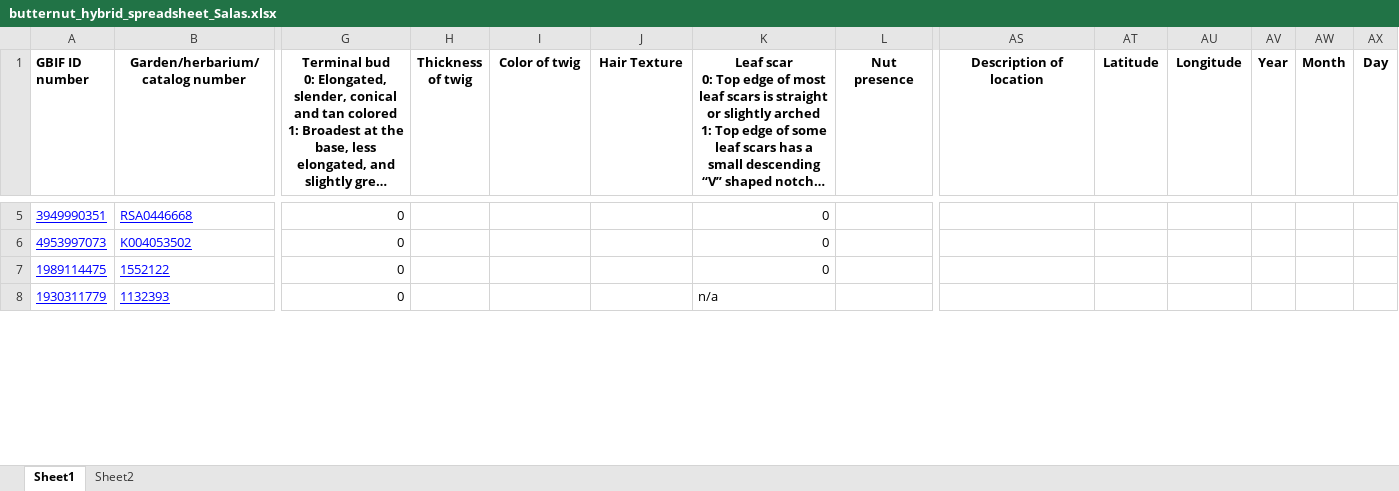
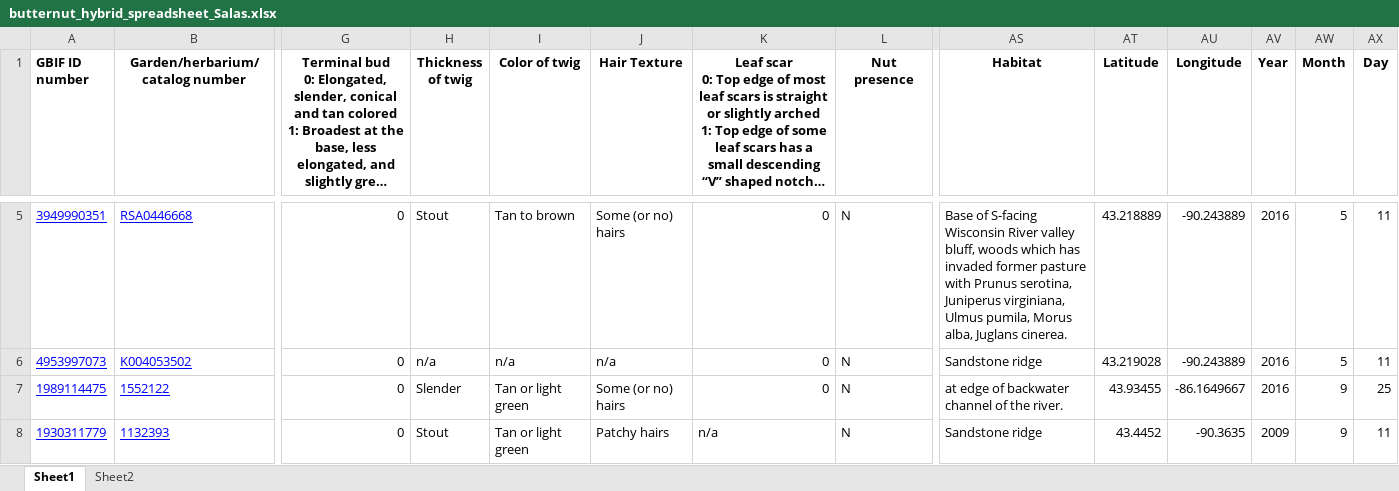
Before and after one commit to HobanLab/PhenotypeConsistencyCheck, an Excel workbook: butternut_hybrid_spreadsheet_Salas.xlsx, sheet Sheet1, drawn as a sheet; only a part is shown, gaps mark what is left out; long unchanged cells end in …; values as stored, in another font and other column widths than the file's, no borders; charts and pictures and conditional formats not drawn; the diff covers the shown part only; the diff names each change by its address in the sheet, - before the commit and + after, or states it on an @@ line.

Commit message:
updated the xlsx sheet with filled in twig characteristic columns. added the new consistency results csv. completely annotaated script and started appraoch for new table analyzing the percent chagnes

```diff
--- a/butternut_hybrid_spreadsheet_Salas.xlsx (sheet Sheet1)
+++ b/butternut_hybrid_spreadsheet_Salas.xlsx (sheet Sheet1)
-AS1: Description of location
+AS1: Habitat
-H5 (Thickness of twig): (empty)
+H5 (Thickness of twig): Stout
-I5 (Color of twig): (empty)
+I5 (Color of twig): Tan to brown
-J5 (Hair Texture): (empty)
+J5 (Hair Texture): Some (or no) hairs
-L5:L8 (Nut presence): (empty)
+L5:L8 (Nut presence): N
-AS5 (Habitat): (empty)
+AS5 (Habitat): Base of S-facing Wisconsin River valley bluff, woods which has invaded former pasture with Prunus serotina, Juniperus virginiana, Ulmus pumila, Morus alba, Juglans cinerea.
-AT5 (Latitude): (empty)
+AT5 (Latitude): 43.218889
-AU5:AU6 (Longitude): (empty)
+AU5:AU6 (Longitude): -90.243889
-AV5:AV7 (Year): (empty)
+AV5:AV7 (Year): 2016
-AW5:AW6 (Month): (empty)
+AW5:AW6 (Month): 5
-AX5:AX6 (Day): (empty)
+AX5:AX6 (Day): 11
-H6 (Thickness of twig): (empty)
+H6 (Thickness of twig): n/a
-I6 (Color of twig): (empty)
+I6 (Color of twig): n/a
-J6 (Hair Texture): (empty)
+J6 (Hair Texture): n/a
-AS6 (Habitat): (empty)
+AS6 (Habitat): Sandstone ridge
-AT6 (Latitude): (empty)
+AT6 (Latitude): 43.219028
-H7 (Thickness of twig): (empty)
+H7 (Thickness of twig): Slender
-I7:I8 (Color of twig): (empty)
+I7:I8 (Color of twig): Tan or light green
-J7 (Hair Texture): (empty)
+J7 (Hair Texture): Some (or no) hairs
-AS7 (Habitat): (empty)
+AS7 (Habitat): at edge of backwater channel of the river.
-AT7 (Latitude): (empty)
+AT7 (Latitude): 43.93455
-AU7 (Longitude): (empty)
+AU7 (Longitude): -86.1649667
-AW7:AW8 (Month): (empty)
+AW7:AW8 (Month): 9
-AX7 (Day): (empty)
+AX7 (Day): 25
-H8 (Thickness of twig): (empty)
+H8 (Thickness of twig): Stout
-J8 (Hair Texture): (empty)
+J8 (Hair Texture): Patchy hairs
-AS8 (Habitat): (empty)
+AS8 (Habitat): Sandstone ridge
-AT8 (Latitude): (empty)
+AT8 (Latitude): 43.4452
-AU8 (Longitude): (empty)
+AU8 (Longitude): -90.3635
-AV8 (Year): (empty)
+AV8 (Year): 2009
-AX8 (Day): (empty)
+AX8 (Day): 11
```
Also changed, not shown: 235 edited cells elsewhere in this sheet, 5 other files.
